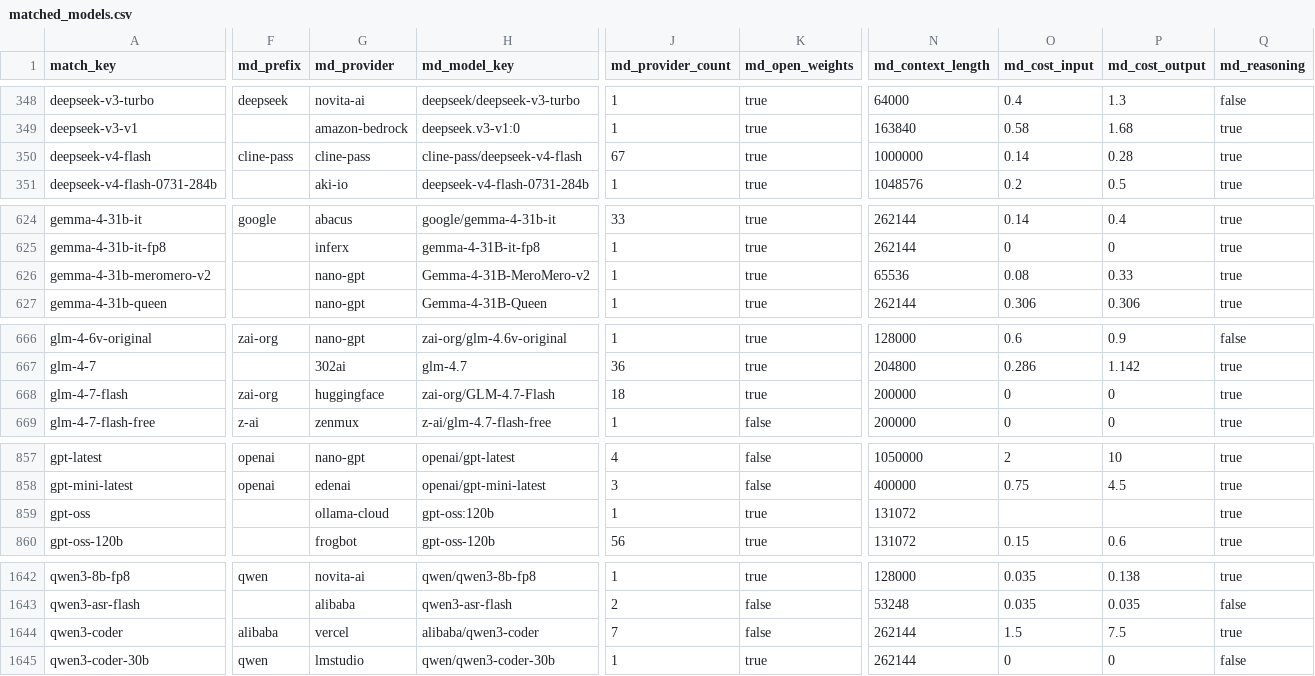
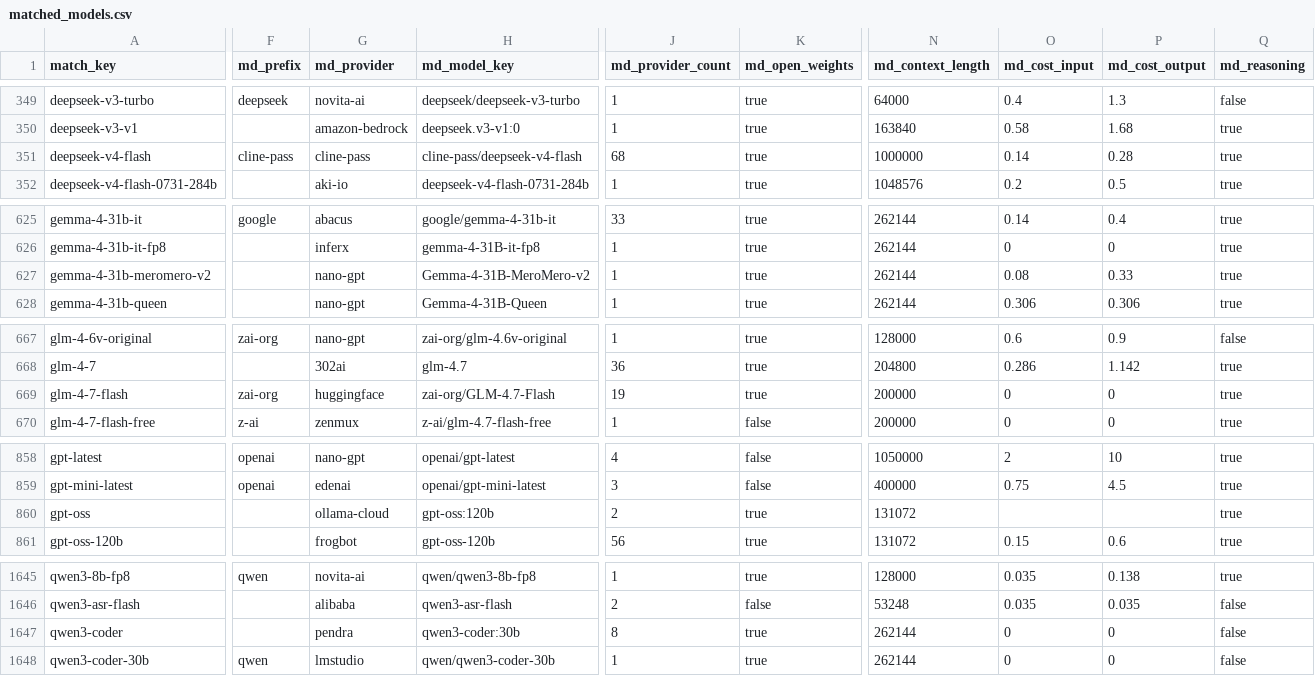
Before and after one commit to YasamanAnsari/llm-ledger, a CSV file: data/generated/matched_models.csv, drawn as a sheet; only a part is shown, gaps mark what is left out; addresses are those after the commit; the diff covers the shown part only; the diff names each change by its address in the sheet, - before the commit and + after, or states it on an @@ line.

```diff
--- a/data/generated/matched_models.csv
+++ b/data/generated/matched_models.csv
-J351 (md_provider_count): 67
+J351 (md_provider_count): 68
-N627 (md_context_length): 65536
+N627 (md_context_length): 262144
-J669 (md_provider_count): 18
+J669 (md_provider_count): 19
-J860 (md_provider_count): 1
+J860 (md_provider_count): 2
-F1647 (md_prefix): alibaba
+F1647 (md_prefix): (empty)
-G1647 (md_provider): vercel
+G1647 (md_provider): pendra
-H1647 (md_model_key): alibaba/qwen3-coder
+H1647 (md_model_key): qwen3-coder:30b
-J1647 (md_provider_count): 7
+J1647 (md_provider_count): 8
-K1647 (md_open_weights): false
+K1647 (md_open_weights): true
-O1647 (md_cost_input): 1.5
+O1647 (md_cost_input): 0
-P1647 (md_cost_output): 7.5
+P1647 (md_cost_output): 0
-Q1647 (md_reasoning): true
+Q1647 (md_reasoning): false
```
Also changed, not shown: 5 added rows and 5 edited cells elsewhere in this file, 3 other files.
